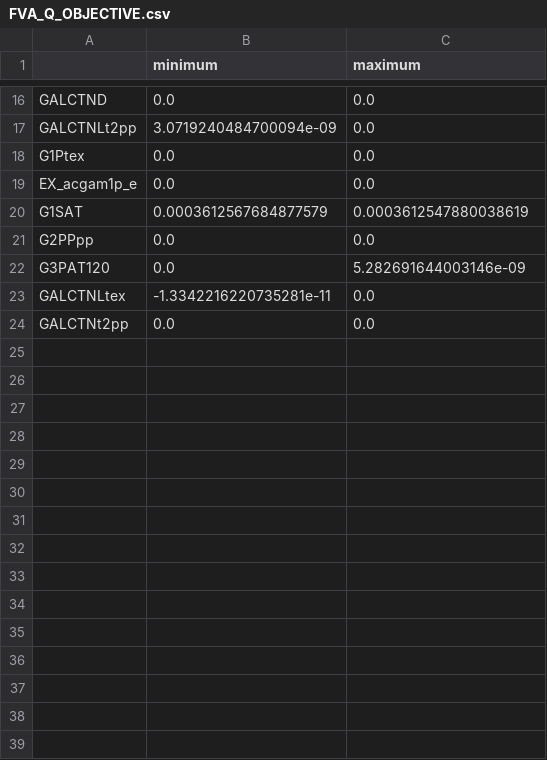
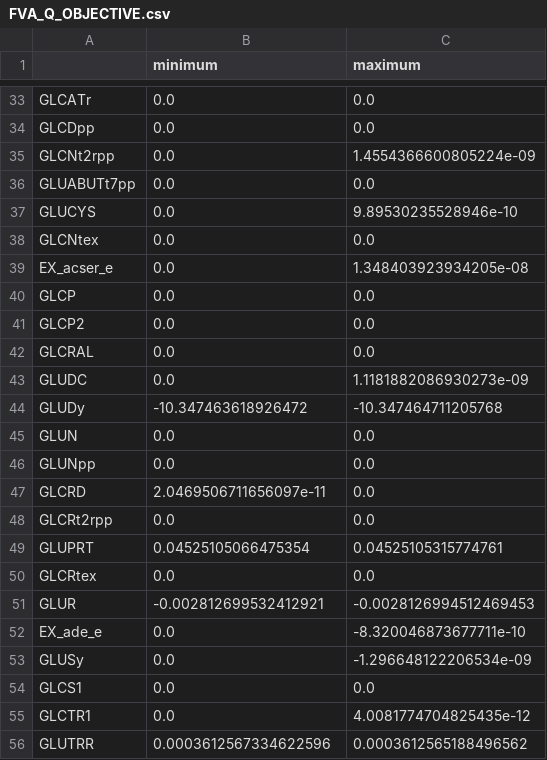
Before and after one commit to 27410/27410-group-assigment-16_Spermine_in_E-coli, a CSV file: FVA_Q_OBJECTIVE.csv, drawn as a sheet; only a part is shown, gaps mark what is left out; removed rows and columns are numbered as before the commit, all else as after; the diff covers the shown part only; the diff names each change by its address in the sheet, - before the commit and + after, or states it on an @@ line.

```diff
--- a/FVA_Q_OBJECTIVE.csv
+++ b/FVA_Q_OBJECTIVE.csv
-A33: GALCTND
+A33: GLCATr
-row 17: GALCTNLt2pp | 3.0719240484700094e-09 | 0.0
+row 34: GLCDpp | 0.0 | 0.0
+row 35: GLCNt2rpp | 0.0 | 1.4554366600805224e-09
+row 36: GLUABUTt7pp | 0.0 | 0.0
+row 37: GLUCYS | 0.0 | 9.89530235528946e-10
-A38: G1Ptex
+A38: GLCNtex
+row 39: EX_acser_e | 0.0 | 1.348403923934205e-08
-A40: EX_acgam1p_e
+A40: GLCP
-row 20: G1SAT | 0.0003612567684877579 | 0.0003612547880038619
-A41: G2PPpp
+A41: GLCP2
-row 22: G3PAT120 | 0.0 | 5.282691644003146e-09
-row 23: GALCTNLtex | -1.3342216220735281e-11 | 0.0
+row 42: GLCRAL | 0.0 | 0.0
+row 43: GLUDC | 0.0 | 1.1181882086930273e-09
+row 44: GLUDy | -10.347463618926472 | -10.347464711205768
+row 45: GLUN | 0.0 | 0.0
+row 46: GLUNpp | 0.0 | 0.0
+row 47: GLCRD | 2.0469506711656097e-11 | 0.0
-A48: GALCTNt2pp
+A48: GLCRt2rpp
+row 49: GLUPRT | 0.04525105066475354 | 0.04525105315774761
+row 50: GLCRtex | 0.0 | 0.0
+row 51: GLUR | -0.002812699532412921 | -0.0028126994512469453
+row 52: EX_ade_e | 0.0 | -8.320046873677711e-10
+row 53: GLUSy | 0.0 | -1.296648122206534e-09
+row 54: GLCS1 | 0.0 | 0.0
+row 55: GLCTR1 | 0.0 | 4.0081774704825435e-12
+row 56: GLUTRR | 0.0003612567334622596 | 0.0003612565188496562
```
Also changed, not shown: 23 added rows, 6 removed rows and 9 edited cells elsewhere in this file, FVA_BIOMASS.csv, 8 other files.
